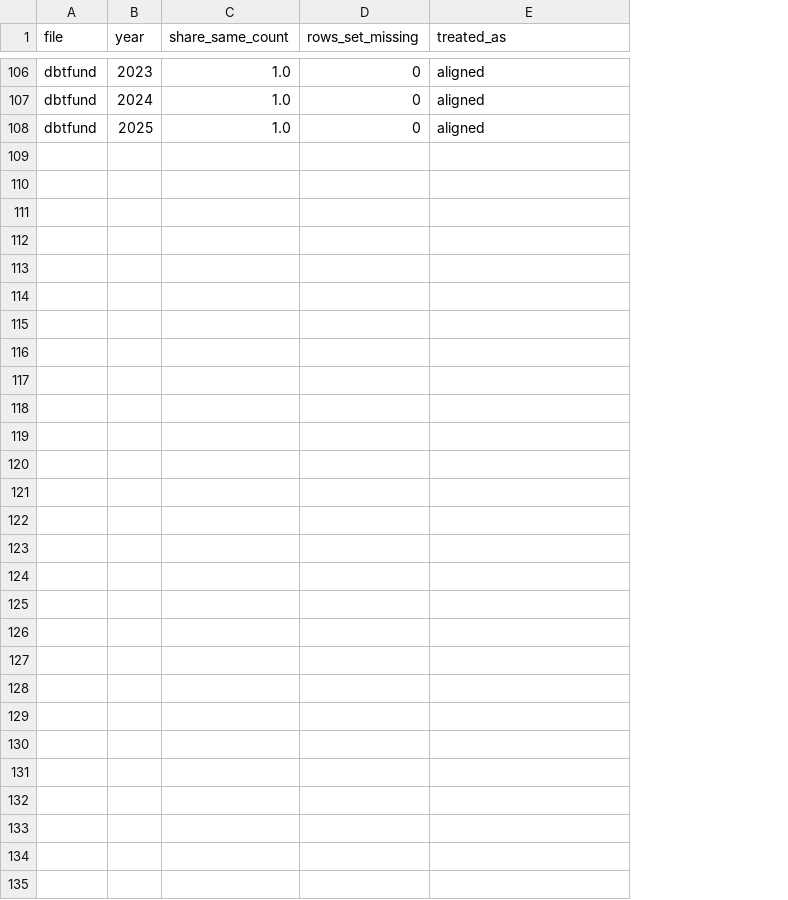
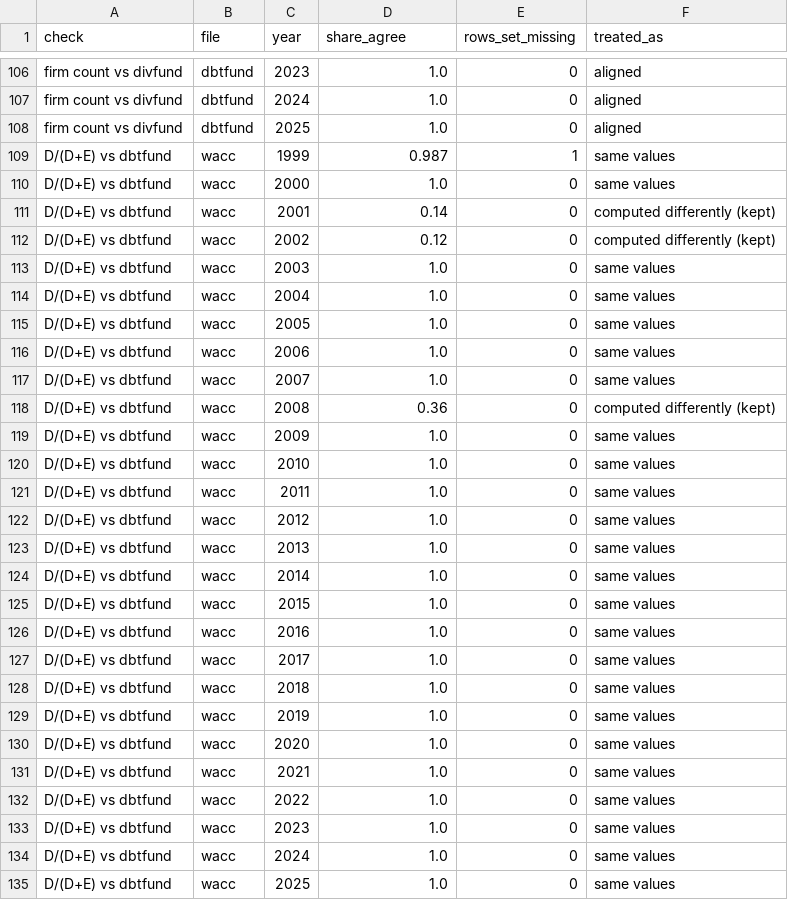
Before and after one commit to MilanKalajdzic/Master-Thesis, a CSV file: outputs/tab_data_check_alignment.csv, drawn as a sheet; only a part is shown, gaps mark what is left out; addresses are those after the commit; the diff names each change by its address in the sheet, - before the commit and + after, or states it on an @@ line.

Commit message:
Catch a shifted row with an equal firm count; README with figures
Data: the firm-count check missed one row of the shifted block in wacc99.
Cement & Aggregates has the same number of firms (15) as Canadian
Energy, whose data it carries (leverage 0.34 instead of 0.13). A second
check compares wacc's D/(D+E) with dbtfund's market debt ratio on the
same definition, which is identical in every other row of an aligned
file-year; rows that differ are set to missing (paylev.sample.
check_value_agreement). One observation fewer; beta2 -0.041 (p = 0.77),
leverage +0.298 (p = 0.034), H3 triple -1.09 (p = 0.027). The fake data
now contain the same case, and the tests require both checks to fire.

README: rewritten around four figures, each in a light and a dark
version (docs/img, drawn by scripts/readme_figures.py from outputs/):
the year-by-year leverage slope over three rate cycles, the H2 bounds in
every specification, the H3 pattern with its fragility checks, and the
shifted rows in wacc99. Adds a short version, a pipeline diagram, a
design-decisions section and folds the full H2 table into a details
block. Every number is taken from outputs/. A test draws the figures
from the fake-data run.

```diff
--- a/outputs/tab_data_check_alignment.csv
+++ b/outputs/tab_data_check_alignment.csv
+column A (check), rows 106-108: all firm count vs divfund
-D1: share_same_count
+D1: share_agree
+row 109: D/(D+E) vs dbtfund | wacc | 1999 | 0.987 | 1 | same values
+row 110: D/(D+E) vs dbtfund | wacc | 2000 | 1.0 | 0 | same values
+row 111: D/(D+E) vs dbtfund | wacc | 2001 | 0.14 | 0 | computed differently (kept)
+row 112: D/(D+E) vs dbtfund | wacc | 2002 | 0.12 | 0 | computed differently (kept)
+row 113: D/(D+E) vs dbtfund | wacc | 2003 | 1.0 | 0 | same values
+row 114: D/(D+E) vs dbtfund | wacc | 2004 | 1.0 | 0 | same values
+row 115: D/(D+E) vs dbtfund | wacc | 2005 | 1.0 | 0 | same values
+row 116: D/(D+E) vs dbtfund | wacc | 2006 | 1.0 | 0 | same values
+row 117: D/(D+E) vs dbtfund | wacc | 2007 | 1.0 | 0 | same values
+row 118: D/(D+E) vs dbtfund | wacc | 2008 | 0.36 | 0 | computed differently (kept)
+row 119: D/(D+E) vs dbtfund | wacc | 2009 | 1.0 | 0 | same values
+row 120: D/(D+E) vs dbtfund | wacc | 2010 | 1.0 | 0 | same values
+row 121: D/(D+E) vs dbtfund | wacc | 2011 | 1.0 | 0 | same values
+row 122: D/(D+E) vs dbtfund | wacc | 2012 | 1.0 | 0 | same values
+row 123: D/(D+E) vs dbtfund | wacc | 2013 | 1.0 | 0 | same values
+row 124: D/(D+E) vs dbtfund | wacc | 2014 | 1.0 | 0 | same values
+row 125: D/(D+E) vs dbtfund | wacc | 2015 | 1.0 | 0 | same values
+row 126: D/(D+E) vs dbtfund | wacc | 2016 | 1.0 | 0 | same values
+row 127: D/(D+E) vs dbtfund | wacc | 2017 | 1.0 | 0 | same values
+row 128: D/(D+E) vs dbtfund | wacc | 2018 | 1.0 | 0 | same values
+row 129: D/(D+E) vs dbtfund | wacc | 2019 | 1.0 | 0 | same values
+row 130: D/(D+E) vs dbtfund | wacc | 2020 | 1.0 | 0 | same values
+row 131: D/(D+E) vs dbtfund | wacc | 2021 | 1.0 | 0 | same values
+row 132: D/(D+E) vs dbtfund | wacc | 2022 | 1.0 | 0 | same values
+row 133: D/(D+E) vs dbtfund | wacc | 2023 | 1.0 | 0 | same values
+row 134: D/(D+E) vs dbtfund | wacc | 2024 | 1.0 | 0 | same values
+row 135: D/(D+E) vs dbtfund | wacc | 2025 | 1.0 | 0 | same values
```
Also changed, not shown: outputs/tab_H3_leave_one_out.csv, outputs/tab_alt_leverage.csv, 34 other files.
